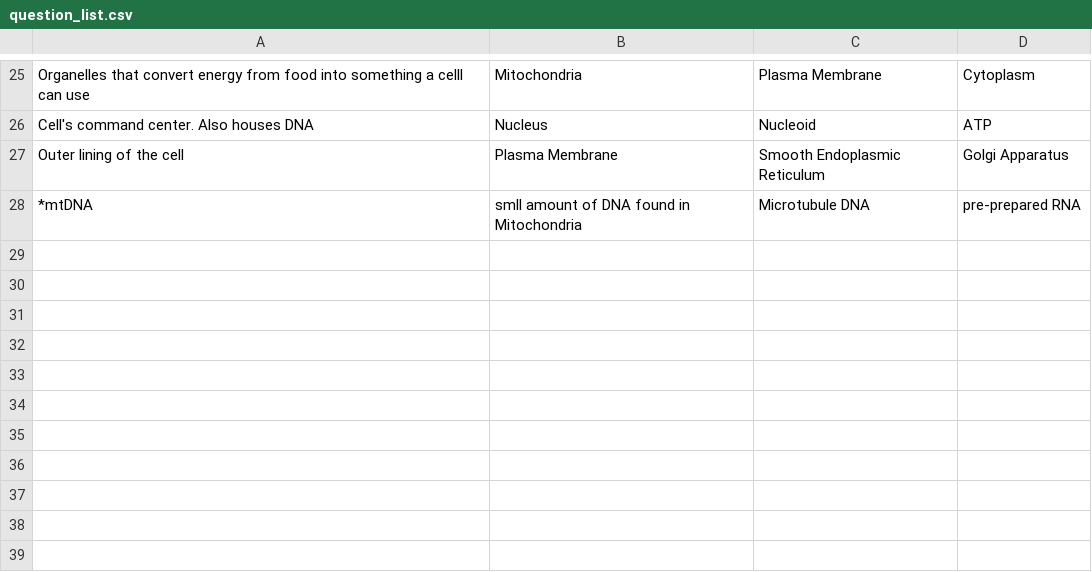
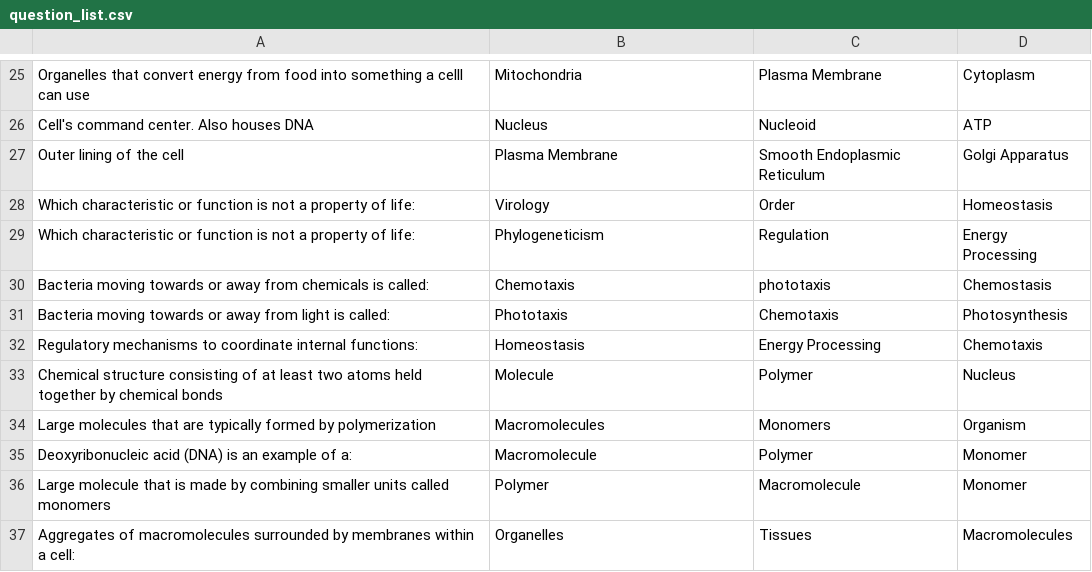
Before and after one commit to RobBeattyProgramming/biology_study_GUI, a CSV file: question_list.csv, drawn as a sheet; only a part is shown, gaps mark what is left out.

Commit message:
added questions made from the first chapter for Biology 2e with an astirik at the first question to seperate question topics for future user selections

```diff
--- a/question_list.csv
+++ b/question_list.csv
@@ -27,2 +27,11 @@ Cell's command center. Also houses DNA, Nucleus, Nucleoid, ATP
 Outer lining of the cell, Plasma Membrane, Smooth Endoplasmic Reticulum, Golgi Apparatus
-*mtDNA, smll amount of DNA found in Mitochondria, Microtubule DNA, pre-prepared RNA
+Which characteristic or function is not a property of life:, Virology, Order, Homeostasis
+Which characteristic or function is not a property of life:, Phylogeneticism, Regulation, Energy Processing
+Bacteria moving towards or away from chemicals is called:, Chemotaxis, phototaxis, Chemostasis
+Bacteria moving towards or away from light is called:, Phototaxis, Chemotaxis, Photosynthesis
+Regulatory mechanisms to coordinate internal functions:, Homeostasis, Energy Processing, Chemotaxis
+Chemical structure consisting of at least two atoms held together by chemical bonds, Molecule, Polymer, Nucleus
+Large molecules that are typically formed by polymerization, Macromolecules, Monomers, Organism
+Deoxyribonucleic acid (DNA) is an example of a:, Macromolecule, Polymer, Monomer
+Large molecule that is made by combining smaller units called monomers, Polymer, Macromolecule, Monomer
+Aggregates of macromolecules surrounded by membranes within a cell:, Organelles, Tissues, Macromolecules
```
